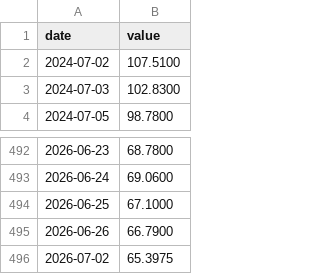
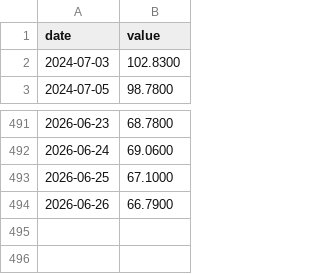
Before and after one commit to JoaquinMulet/treasury-desk-chile-usa, a CSV file: data/yf/move.csv, drawn as a sheet; only a part is shown, gaps mark what is left out; the diff names each change by its address in the sheet, - before the commit and + after, or states it on an @@ line.

```diff
--- a/data/yf/move.csv
+++ b/data/yf/move.csv
-row 2: 2024-07-02 | 107.5100
-row 496: 2026-07-02 | 65.3975
```
Also changed, not shown: data/bcch/F022.SWSP.TAS.AN01.Z.Z.D.csv, data/bcch/F022.SWSP.TAS.AN02.Z.Z.D.csv, 21 other files.
